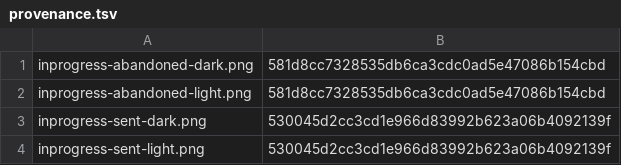
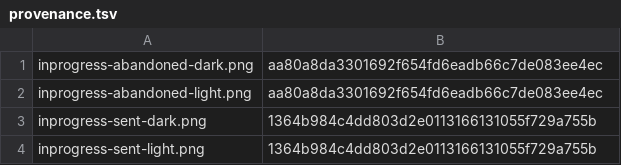
Before and after one commit to PastaPastaPasta/dashwallet-desktop, a TSV file: provenance.tsv, drawn as a sheet.

```diff
--- a/provenance.tsv
+++ b/provenance.tsv
@@ -1,4 +1,4 @@
-inprogress-abandoned-dark.png	581d8cc7328535db6ca3cdc0ad5e47086b154cbd
-inprogress-abandoned-light.png	581d8cc7328535db6ca3cdc0ad5e47086b154cbd
-inprogress-sent-dark.png	530045d2cc3cd1e966d83992b623a06b4092139f
-inprogress-sent-light.png	530045d2cc3cd1e966d83992b623a06b4092139f
+inprogress-abandoned-dark.png	aa80a8da3301692f654fd6eadb66c7de083ee4ec
+inprogress-abandoned-light.png	aa80a8da3301692f654fd6eadb66c7de083ee4ec
+inprogress-sent-dark.png	1364b984c4dd803d2e0113166131055f729a755b
+inprogress-sent-light.png	1364b984c4dd803d2e0113166131055f729a755b
```
